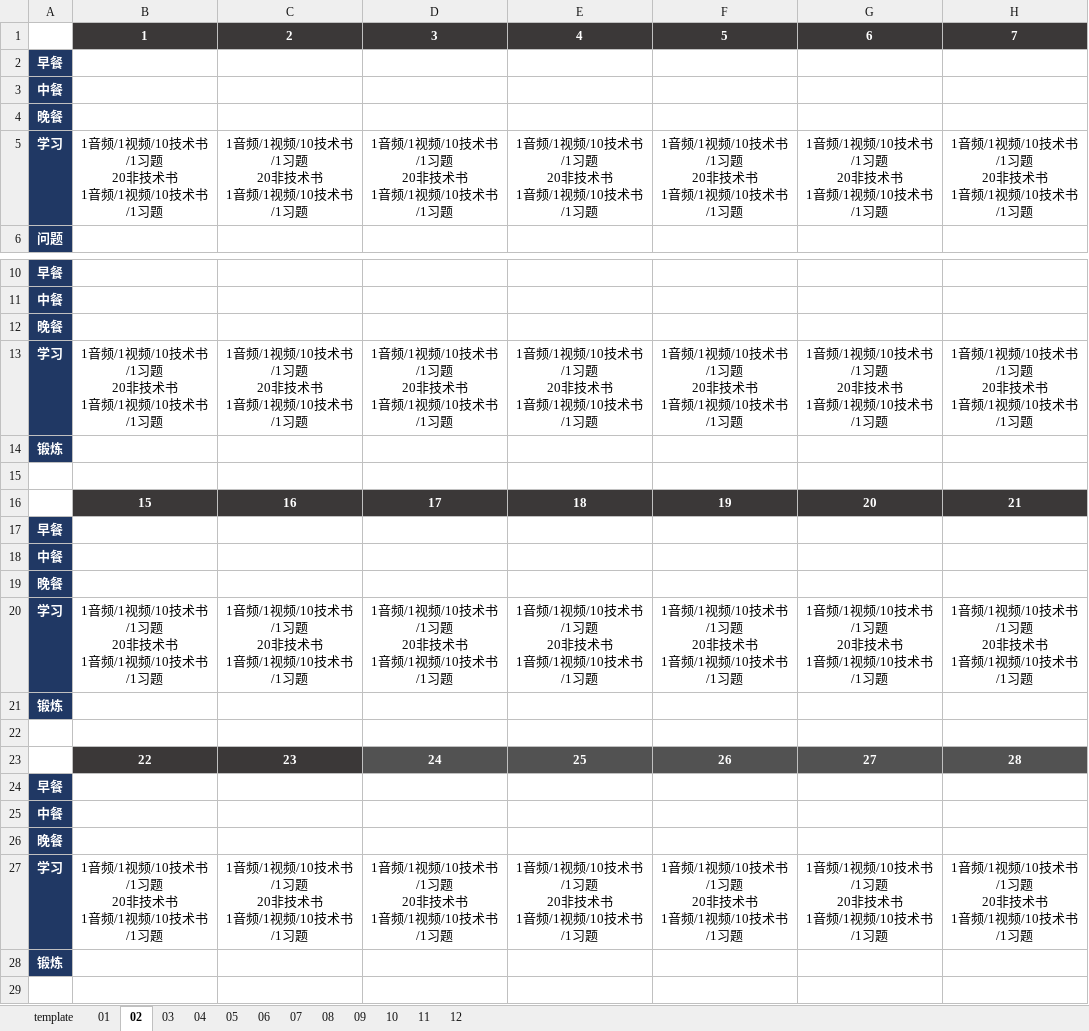
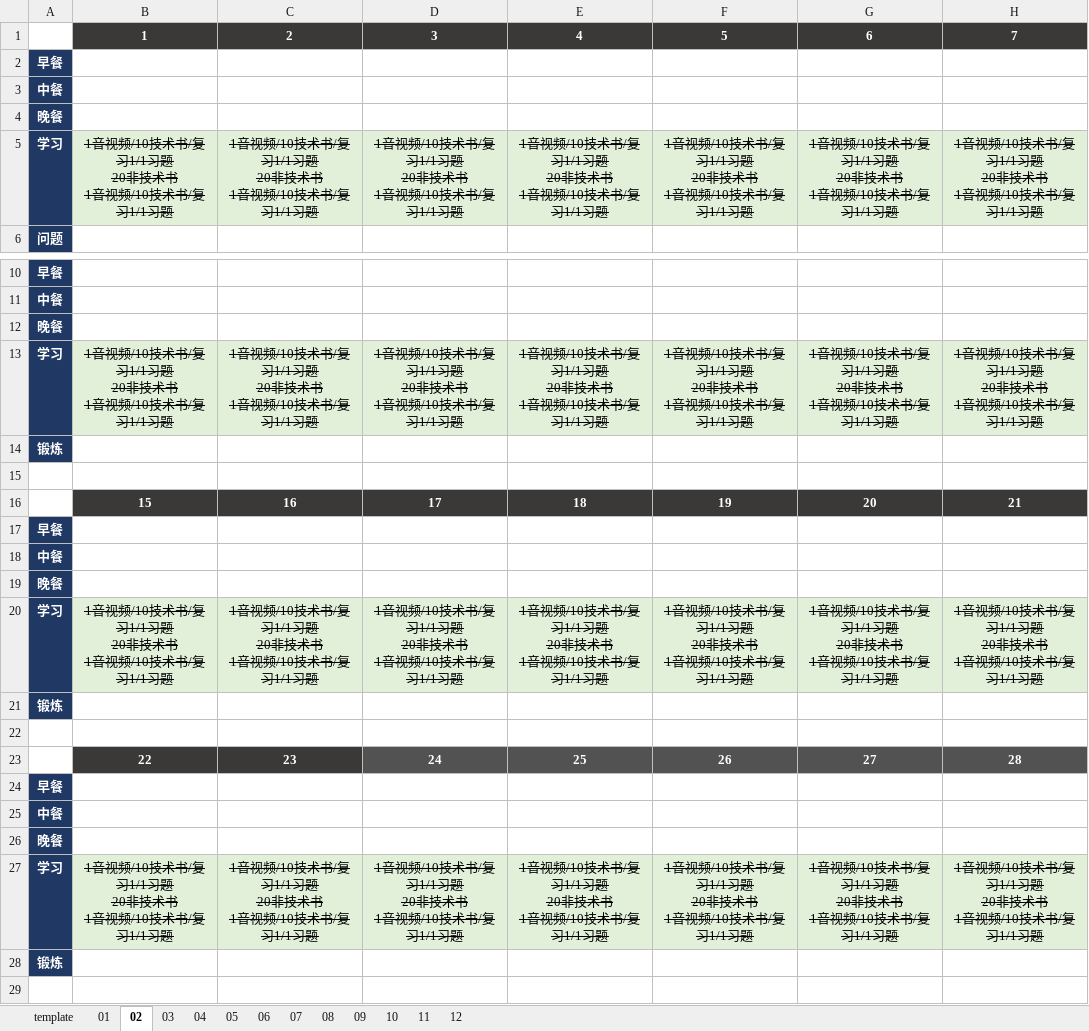
Before and after one commit to marmot-cn/readingNotes, an Excel workbook: 计划/2024学习计划.xlsx, sheet 02, drawn as a sheet; only a part is shown, gaps mark what is left out; values as stored, in another font and other column widths than the file's, no borders; ↵ is a line break in a cell; the diff covers the shown part only; the diff names each change by its address in the sheet, - before the commit and + after, or states it on an @@ line.

```diff
--- a/计划/2024学习计划.xlsx (sheet 02)
+++ b/计划/2024学习计划.xlsx (sheet 02)
-B5: 1音频/1视频/10技术书/1习题 ↵ 20非技术书 ↵ 1音频/1视频/10技术书/1习题
+B5: 1音视频/10技术书/复习1/1习题 ↵ 20非技术书 ↵ 1音视频/10技术书/复习1/1习题
@@ B5:H5 fill: none → #E2F0D9, strikethrough: off → on @@
-C5: 1音频/1视频/10技术书/1习题 ↵ 20非技术书 ↵ 1音频/1视频/10技术书/1习题
+C5: 1音视频/10技术书/复习1/1习题 ↵ 20非技术书 ↵ 1音视频/10技术书/复习1/1习题
-D5: 1音频/1视频/10技术书/1习题 ↵ 20非技术书 ↵ 1音频/1视频/10技术书/1习题
+D5: 1音视频/10技术书/复习1/1习题 ↵ 20非技术书 ↵ 1音视频/10技术书/复习1/1习题
-E5: 1音频/1视频/10技术书/1习题 ↵ 20非技术书 ↵ 1音频/1视频/10技术书/1习题
+E5: 1音视频/10技术书/复习1/1习题 ↵ 20非技术书 ↵ 1音视频/10技术书/复习1/1习题
-F5: 1音频/1视频/10技术书/1习题 ↵ 20非技术书 ↵ 1音频/1视频/10技术书/1习题
+F5: 1音视频/10技术书/复习1/1习题 ↵ 20非技术书 ↵ 1音视频/10技术书/复习1/1习题
-G5: 1音频/1视频/10技术书/1习题 ↵ 20非技术书 ↵ 1音频/1视频/10技术书/1习题
+G5: 1音视频/10技术书/复习1/1习题 ↵ 20非技术书 ↵ 1音视频/10技术书/复习1/1习题
-H5: 1音频/1视频/10技术书/1习题 ↵ 20非技术书 ↵ 1音频/1视频/10技术书/1习题
+H5: 1音视频/10技术书/复习1/1习题 ↵ 20非技术书 ↵ 1音视频/10技术书/复习1/1习题
-B13: 1音频/1视频/10技术书/1习题 ↵ 20非技术书 ↵ 1音频/1视频/10技术书/1习题
+B13: 1音视频/10技术书/复习1/1习题 ↵ 20非技术书 ↵ 1音视频/10技术书/复习1/1习题
@@ B13:H13 fill: none → #E2F0D9, strikethrough: off → on @@
-C13: 1音频/1视频/10技术书/1习题 ↵ 20非技术书 ↵ 1音频/1视频/10技术书/1习题
+C13: 1音视频/10技术书/复习1/1习题 ↵ 20非技术书 ↵ 1音视频/10技术书/复习1/1习题
-D13: 1音频/1视频/10技术书/1习题 ↵ 20非技术书 ↵ 1音频/1视频/10技术书/1习题
+D13: 1音视频/10技术书/复习1/1习题 ↵ 20非技术书 ↵ 1音视频/10技术书/复习1/1习题
-E13: 1音频/1视频/10技术书/1习题 ↵ 20非技术书 ↵ 1音频/1视频/10技术书/1习题
+E13: 1音视频/10技术书/复习1/1习题 ↵ 20非技术书 ↵ 1音视频/10技术书/复习1/1习题
-F13: 1音频/1视频/10技术书/1习题 ↵ 20非技术书 ↵ 1音频/1视频/10技术书/1习题
+F13: 1音视频/10技术书/复习1/1习题 ↵ 20非技术书 ↵ 1音视频/10技术书/复习1/1习题
-G13: 1音频/1视频/10技术书/1习题 ↵ 20非技术书 ↵ 1音频/1视频/10技术书/1习题
+G13: 1音视频/10技术书/复习1/1习题 ↵ 20非技术书 ↵ 1音视频/10技术书/复习1/1习题
-H13: 1音频/1视频/10技术书/1习题 ↵ 20非技术书 ↵ 1音频/1视频/10技术书/1习题
+H13: 1音视频/10技术书/复习1/1习题 ↵ 20非技术书 ↵ 1音视频/10技术书/复习1/1习题
-B20: 1音频/1视频/10技术书/1习题 ↵ 20非技术书 ↵ 1音频/1视频/10技术书/1习题
+B20: 1音视频/10技术书/复习1/1习题 ↵ 20非技术书 ↵ 1音视频/10技术书/复习1/1习题
@@ B20:H20 fill: none → #E2F0D9, strikethrough: off → on @@
-C20: 1音频/1视频/10技术书/1习题 ↵ 20非技术书 ↵ 1音频/1视频/10技术书/1习题
+C20: 1音视频/10技术书/复习1/1习题 ↵ 20非技术书 ↵ 1音视频/10技术书/复习1/1习题
-D20: 1音频/1视频/10技术书/1习题 ↵ 20非技术书 ↵ 1音频/1视频/10技术书/1习题
+D20: 1音视频/10技术书/复习1/1习题 ↵ 20非技术书 ↵ 1音视频/10技术书/复习1/1习题
-E20: 1音频/1视频/10技术书/1习题 ↵ 20非技术书 ↵ 1音频/1视频/10技术书/1习题
+E20: 1音视频/10技术书/复习1/1习题 ↵ 20非技术书 ↵ 1音视频/10技术书/复习1/1习题
-F20: 1音频/1视频/10技术书/1习题 ↵ 20非技术书 ↵ 1音频/1视频/10技术书/1习题
+F20: 1音视频/10技术书/复习1/1习题 ↵ 20非技术书 ↵ 1音视频/10技术书/复习1/1习题
-G20: 1音频/1视频/10技术书/1习题 ↵ 20非技术书 ↵ 1音频/1视频/10技术书/1习题
+G20: 1音视频/10技术书/复习1/1习题 ↵ 20非技术书 ↵ 1音视频/10技术书/复习1/1习题
-H20: 1音频/1视频/10技术书/1习题 ↵ 20非技术书 ↵ 1音频/1视频/10技术书/1习题
+H20: 1音视频/10技术书/复习1/1习题 ↵ 20非技术书 ↵ 1音视频/10技术书/复习1/1习题
-B27: 1音频/1视频/10技术书/1习题 ↵ 20非技术书 ↵ 1音频/1视频/10技术书/1习题
+B27: 1音视频/10技术书/复习1/1习题 ↵ 20非技术书 ↵ 1音视频/10技术书/复习1/1习题
@@ B27:H27 fill: none → #E2F0D9, strikethrough: off → on @@
-C27: 1音频/1视频/10技术书/1习题 ↵ 20非技术书 ↵ 1音频/1视频/10技术书/1习题
+C27: 1音视频/10技术书/复习1/1习题 ↵ 20非技术书 ↵ 1音视频/10技术书/复习1/1习题
-D27: 1音频/1视频/10技术书/1习题 ↵ 20非技术书 ↵ 1音频/1视频/10技术书/1习题
+D27: 1音视频/10技术书/复习1/1习题 ↵ 20非技术书 ↵ 1音视频/10技术书/复习1/1习题
-E27: 1音频/1视频/10技术书/1习题 ↵ 20非技术书 ↵ 1音频/1视频/10技术书/1习题
+E27: 1音视频/10技术书/复习1/1习题 ↵ 20非技术书 ↵ 1音视频/10技术书/复习1/1习题
-F27: 1音频/1视频/10技术书/1习题 ↵ 20非技术书 ↵ 1音频/1视频/10技术书/1习题
+F27: 1音视频/10技术书/复习1/1习题 ↵ 20非技术书 ↵ 1音视频/10技术书/复习1/1习题
-G27: 1音频/1视频/10技术书/1习题 ↵ 20非技术书 ↵ 1音频/1视频/10技术书/1习题
+G27: 1音视频/10技术书/复习1/1习题 ↵ 20非技术书 ↵ 1音视频/10技术书/复习1/1习题
-H27: 1音频/1视频/10技术书/1习题 ↵ 20非技术书 ↵ 1音频/1视频/10技术书/1习题
+H27: 1音视频/10技术书/复习1/1习题 ↵ 20非技术书 ↵ 1音视频/10技术书/复习1/1习题
```
Also changed, not shown: 3 edited cells and cell formats elsewhere in this sheet, sheet 06, sheet 01, sheet 08, sheet 10, sheet 12, sheet 04, 2 more sheets, 笔记/知识点梳理/go.xlsx, 计划/2023学习计划.xlsx, 5 other files.
